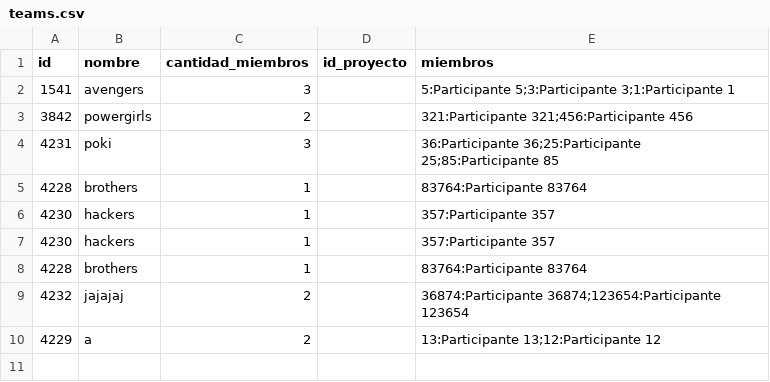
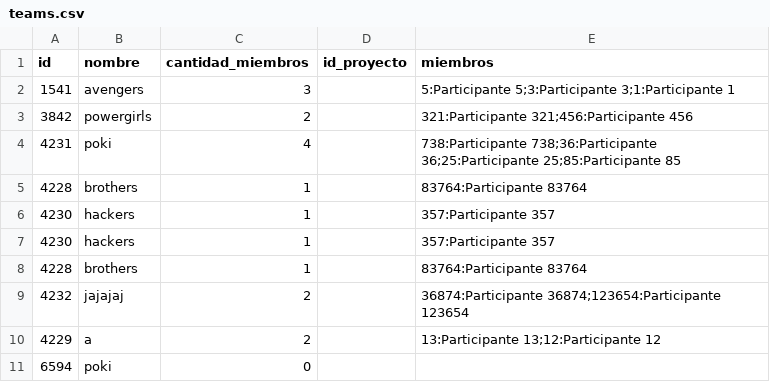
Before and after one commit to sofism01/Code4Future, a CSV file: Code4Future/teams.csv, drawn as a sheet.

```diff
--- a/Code4Future/teams.csv
+++ b/Code4Future/teams.csv
@@ -3,3 +3,3 @@ id, nombre, cantidad_miembros, id_proyecto, miembros
 3842, powergirls, 2, , 321:Participante 321;456:Participante 456
-4231, poki, 3, , 36:Participante 36;25:Participante 25;85:Participante 85
+4231, poki, 4, , 738:Participante 738;36:Participante 36;25:Participante 25;85:Participante 85
 4228, brothers, 1, , 83764:Participante 83764
@@ -10 +10,2 @@ id, nombre, cantidad_miembros, id_proyecto, miembros
 4229, a, 2, , 13:Participante 13;12:Participante 12
+6594, poki, 0, ,
```
Also changed, not shown: 7 other files.
